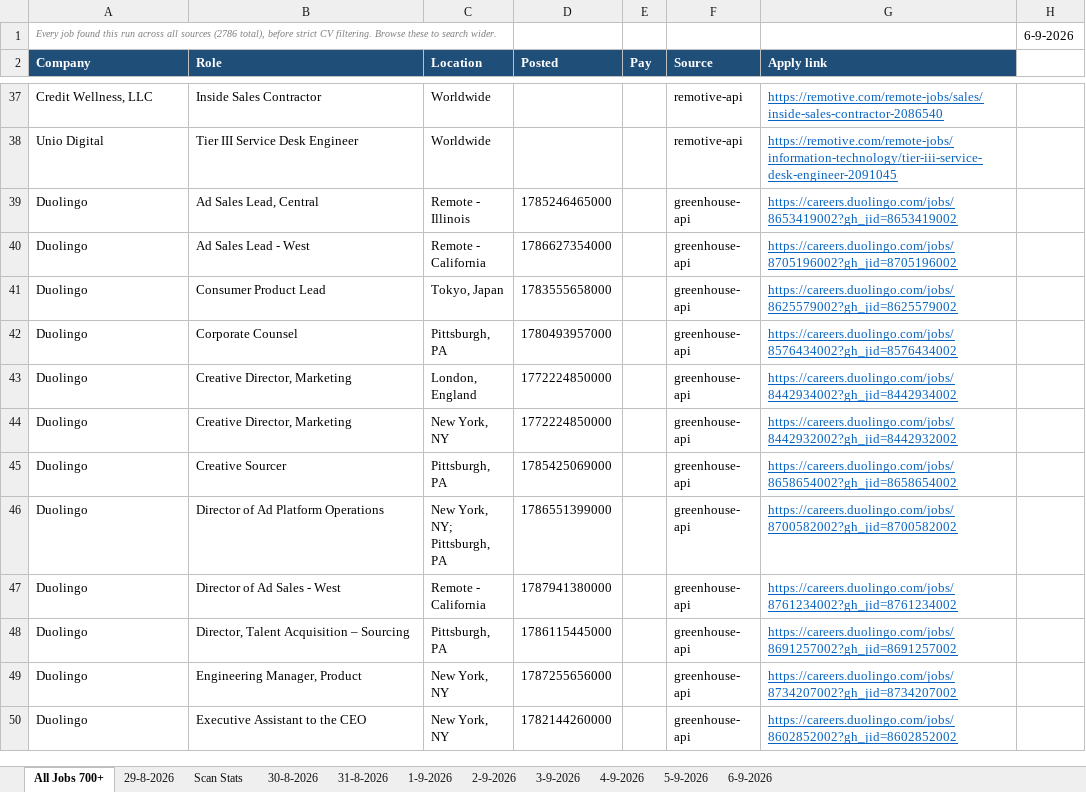
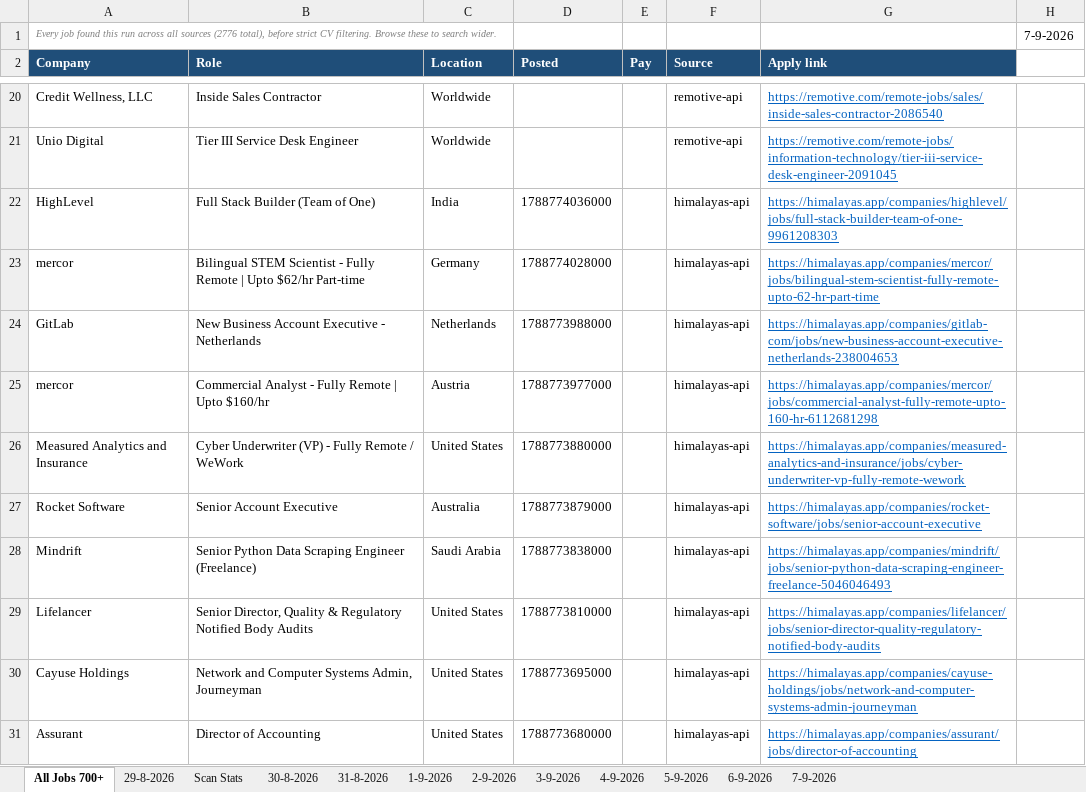
Before and after one commit to waleedba19/career-ops, an Excel workbook: data/matches.xlsx, sheet All Jobs 700+, drawn as a sheet; only a part is shown, gaps mark what is left out; the shorter side is filled out with more unchanged rows; values as stored, in another font and other column widths than the file's, no borders; the diff covers the shown part only; the diff names each change by its address in the sheet, - before the commit and + after, or states it on an @@ line.

```diff
--- a/data/matches.xlsx (sheet All Jobs 700+)
+++ b/data/matches.xlsx (sheet All Jobs 700+)
+sheet tab: 7-9-2026
-A1 (Company): …all sources (2786 total), before…
+A1 (Company): …all sources (2776 total), before…
-H1: 6-9-2026
+H1: 7-9-2026
+row 22: HighLevel | Full Stack Builder (Team of One) | India | 1788774036000 |  | himalayas-api | https://himalayas.app/companies/highlevel/jobs/full-stack-builder-team-of-one-9961208303
+row 23: mercor | Bilingual STEM Scientist - Fully Remote | Upto $62/hr Part-time | Germany | 1788774028000 |  | himalayas-api | https://himalayas.app/companies/mercor/jobs/bilingual-stem-scientist-fully-remote-upto-62-hr-part-time
+row 24: GitLab | New Business Account Executive - Netherlands | Netherlands | 1788773988000 |  | himalayas-api | https://himalayas.app/companies/gitlab-com/jobs/new-business-account-executive-netherlands-238004653
+row 25: mercor | Commercial Analyst - Fully Remote | Upto $160/hr | Austria | 1788773977000 |  | himalayas-api | https://himalayas.app/companies/mercor/jobs/commercial-analyst-fully-remote-upto-160-hr-6112681298
+row 26: Measured Analytics and Insurance | Cyber Underwriter (VP) - Fully Remote / WeWork | United States | 1788773880000 |  | himalayas-api | https://himalayas.app/companies/measured-analytics-and-insurance/jobs/cyber-underwriter-vp-fully-remote-wework
+row 27: Rocket Software | Senior Account Executive | Australia | 1788773879000 |  | himalayas-api | https://himalayas.app/companies/rocket-software/jobs/senior-account-executive
+row 28: Mindrift | Senior Python Data Scraping Engineer (Freelance) | Saudi Arabia | 1788773838000 |  | himalayas-api | https://himalayas.app/companies/mindrift/jobs/senior-python-data-scraping-engineer-freelance-5046046493
+row 29: Lifelancer | Senior Director, Quality & Regulatory Notified Body Audits | United States | 1788773810000 |  | himalayas-api | https://himalayas.app/companies/lifelancer/jobs/senior-director-quality-regulatory-notified-body-audits
+row 30: Cayuse Holdings | Network and Computer Systems Admin, Journeyman | United States | 1788773695000 |  | himalayas-api | https://himalayas.app/companies/cayuse-holdings/jobs/network-and-computer-systems-admin-journeyman
+row 31: Assurant | Director of Accounting | United States | 1788773680000 |  | himalayas-api | https://himalayas.app/companies/assurant/jobs/director-of-accounting
```
Also changed, not shown: 103 added rows, 123 removed rows, 287 moved rows and 5 edited cells elsewhere in this sheet, sheet Scan Stats, 7 other files.
